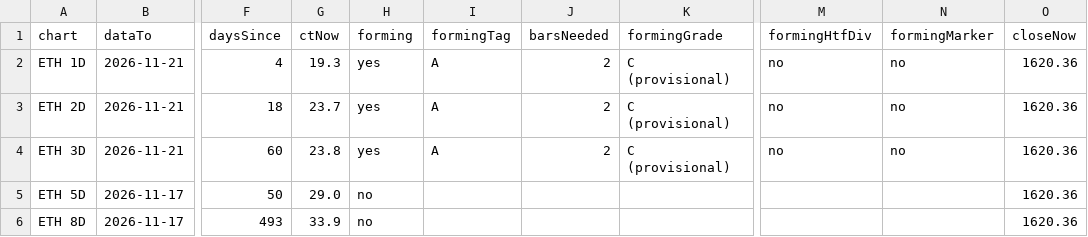
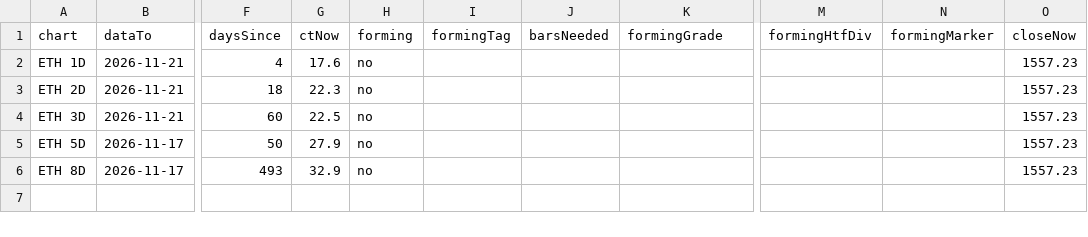
Before and after one commit to jaredbausch-ai/ctzb-data, a CSV file: datasets/live.csv, drawn as a sheet; only a part is shown, gaps mark what is left out; the diff names each change by its address in the sheet, - before the commit and + after, or states it on an @@ line.

```diff
--- a/datasets/live.csv
+++ b/datasets/live.csv
-G2 (ctNow): 19.3
+G2 (ctNow): 17.6
-H2:H4 (forming): yes
+H2:H4 (forming): no
-I2:I4 (formingTag): A
+I2:I4 (formingTag): (empty)
-J2:J4 (barsNeeded): 2
+J2:J4 (barsNeeded): (empty)
-K2:K4 (formingGrade): C (provisional)
+K2:K4 (formingGrade): (empty)
-M2:M4 (formingHtfDiv): no
+M2:M4 (formingHtfDiv): (empty)
-N2:N4 (formingMarker): no
+N2:N4 (formingMarker): (empty)
-O2:O6 (closeNow): 1620.36
+O2:O6 (closeNow): 1557.23
-G3 (ctNow): 23.7
+G3 (ctNow): 22.3
-G4 (ctNow): 23.8
+G4 (ctNow): 22.5
-G5 (ctNow): 29.0
+G5 (ctNow): 27.9
-G6 (ctNow): 33.9
+G6 (ctNow): 32.9
```
Also changed, not shown: data/ETH_4H.csv, datasets/cards.csv, 42 other files.
